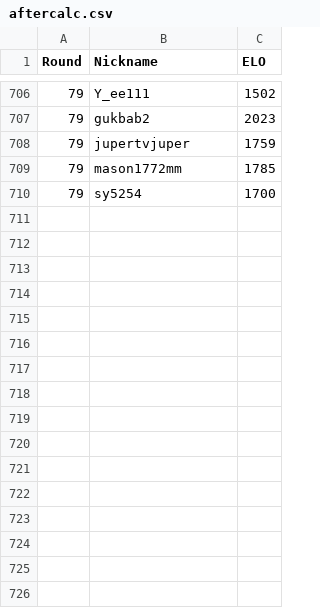
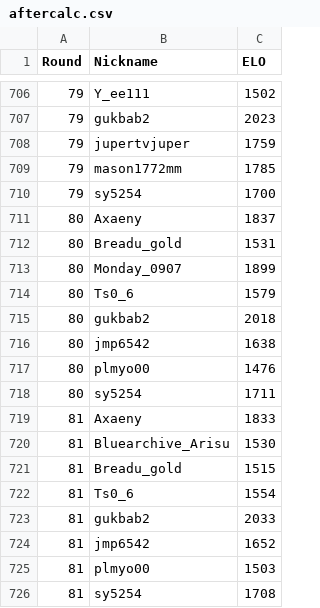
Before and after one commit to Yusi0/KPFM, a CSV file: aftercalc.csv, drawn as a sheet; only a part is shown, gaps mark what is left out.

Commit message:
Update aftercalc.csv

```diff
--- a/aftercalc.csv
+++ b/aftercalc.csv
@@ -710 +710,17 @@ Round,Nickname,ELO
 79,sy5254,1700
+80,Axaeny,1837
+80,Breadu_gold,1531
+80,Monday_0907,1899
+80,Ts0_6,1579
+80,gukbab2,2018
+80,jmp6542,1638
+80,plmyo00,1476
+80,sy5254,1711
+81,Axaeny,1833
+81,Bluearchive_Arisu,1530
+81,Breadu_gold,1515
+81,Ts0_6,1554
+81,gukbab2,2033
+81,jmp6542,1652
+81,plmyo00,1503
+81,sy5254,1708
```
